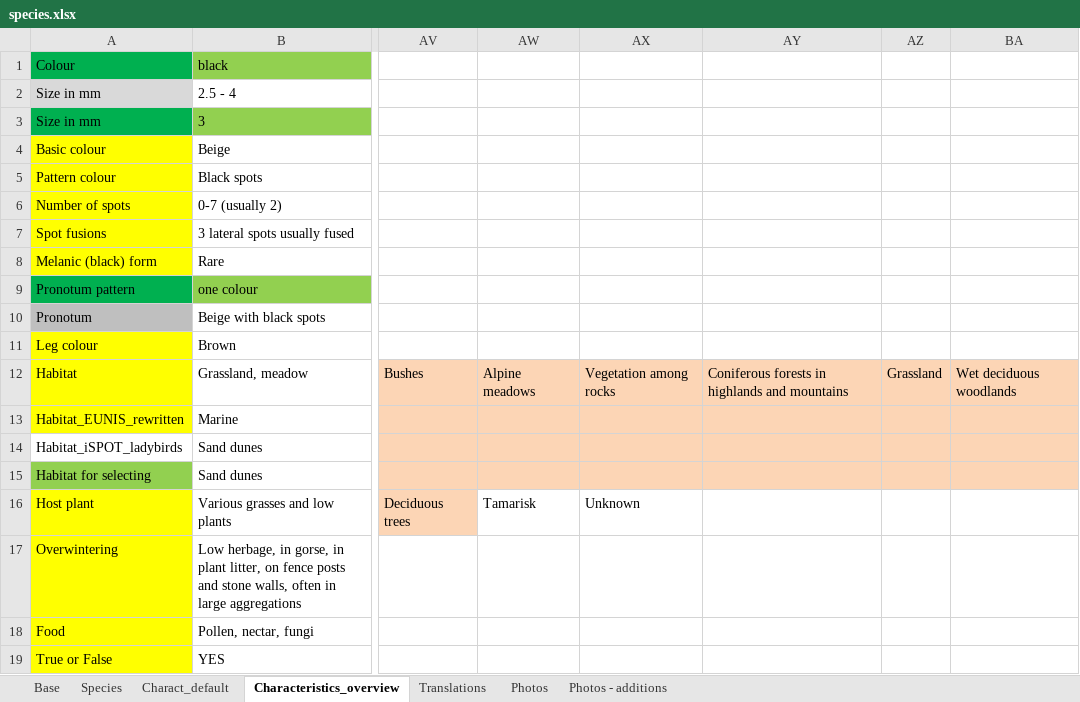
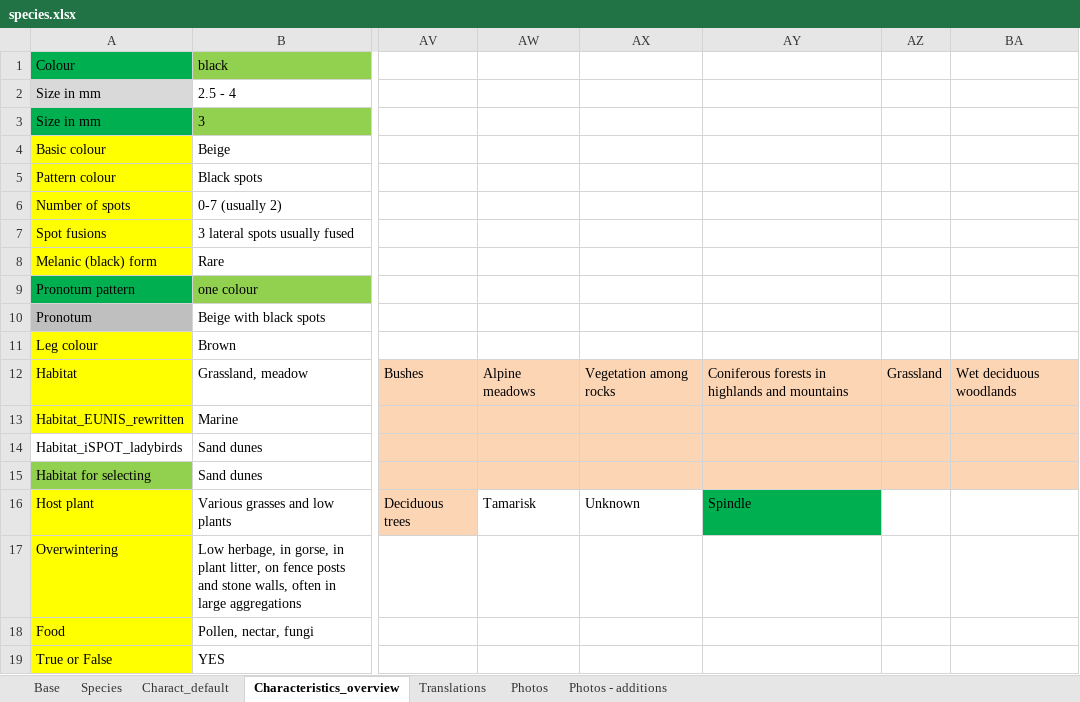
Before and after one commit to NERC-CEH/leu-app, an Excel workbook: src/info/species/data/species.xlsx, sheet Characteristics_overview, drawn as a sheet; only a part is shown, gaps mark what is left out; values as stored, in another font and other column widths than the file's, no borders; the diff names each change by its address in the sheet, - before the commit and + after, or states it on an @@ line.

```diff
--- a/src/info/species/data/species.xlsx (sheet Characteristics_overview)
+++ b/src/info/species/data/species.xlsx (sheet Characteristics_overview)
-AY16: (empty)
+AY16: Spindle
-AY16 fill: none
+AY16 fill: #00B050
```
Also changed, not shown: sheet Translations, 2 other files.
